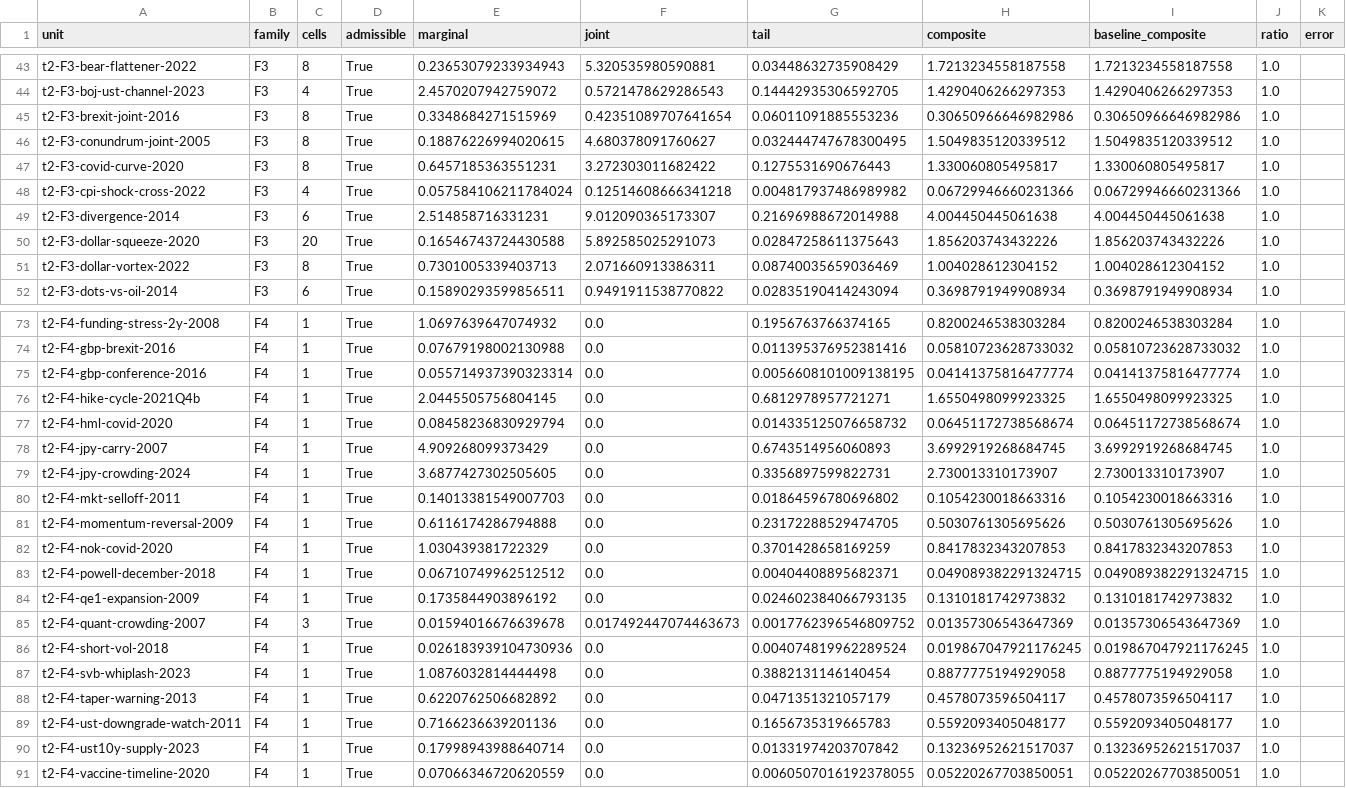
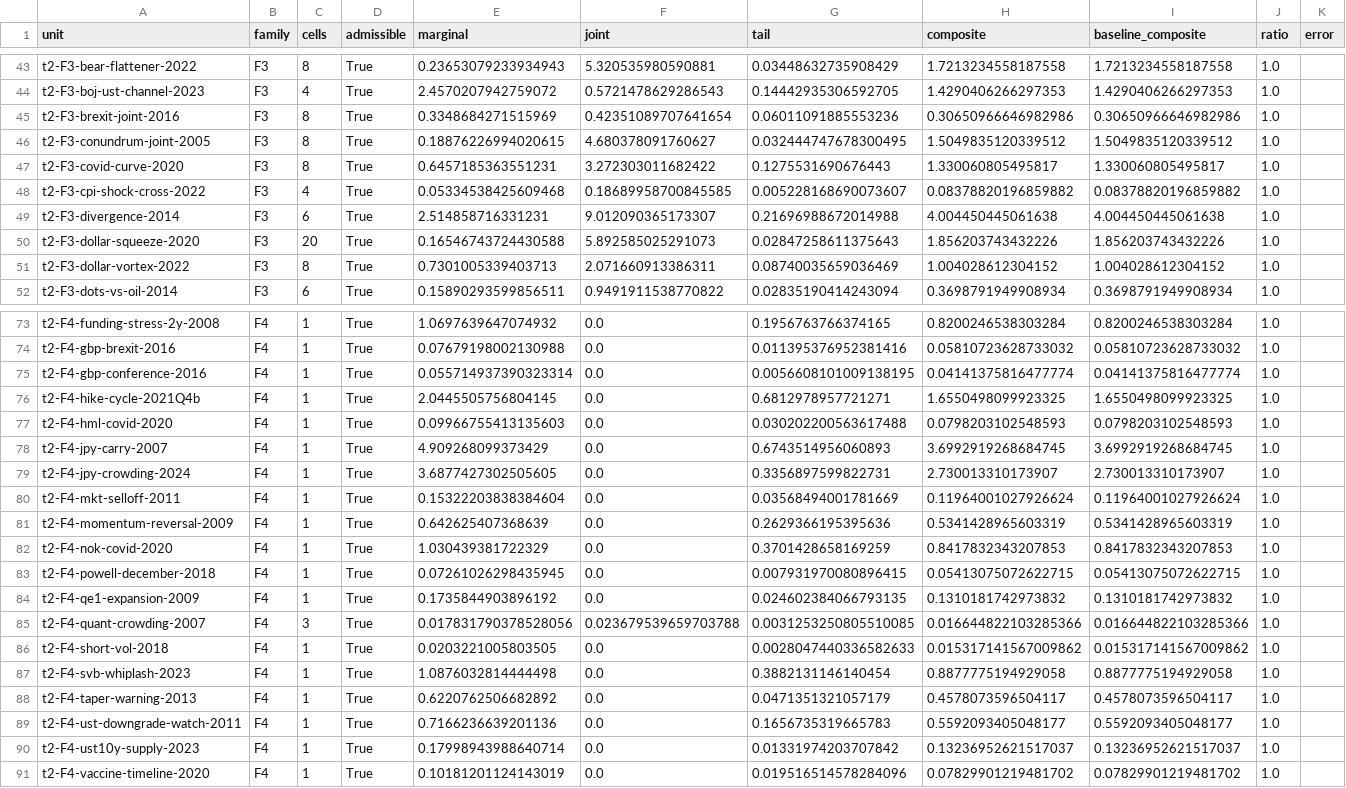
Before and after one commit to dapeipeipeipei/agenthon-2026, a CSV file: t2-work/scores_out.csv, drawn as a sheet; only a part is shown, gaps mark what is left out; the diff covers the shown part only.

```diff
--- a/t2-work/scores_out.csv
+++ b/t2-work/scores_out.csv
@@ -47,3 +47,3 @@ t2-F3-conundrum-joint-2005,F3,8,True,0.18876226994020615,4.680378091760627,0.032
 t2-F3-covid-curve-2020,F3,8,True,0.6457185363551231,3.272303011682422,0.1275531690676443,1.330060805495817,1.330060805495817,1.0,
-t2-F3-cpi-shock-cross-2022,F3,4,True,0.057584106211784024,0.12514608666341218,0.004817937486989982,0.06729946660231366,0.06729946660231366,1.0,
+t2-F3-cpi-shock-cross-2022,F3,4,True,0.05334538425609468,0.18689958700845585,0.005228168690073607,0.08378820196859882,0.08378820196859882,1.0,
 t2-F3-divergence-2014,F3,6,True,2.514858716331231,9.012090365173307,0.21696988672014988,4.004450445061638,4.004450445061638,1.0,
@@ -76,12 +76,12 @@ t2-F4-gbp-conference-2016,F4,1,True,0.055714937390323314,0.0,0.00566081010091381
 t2-F4-hike-cycle-2021Q4b,F4,1,True,2.0445505756804145,0.0,0.6812978957721271,1.6550498099923325,1.6550498099923325,1.0,
-t2-F4-hml-covid-2020,F4,1,True,0.08458236830929794,0.0,0.014335125076658732,0.06451172738568674,0.06451172738568674,1.0,
+t2-F4-hml-covid-2020,F4,1,True,0.09966755413135603,0.0,0.030202200563617488,0.0798203102548593,0.0798203102548593,1.0,
 t2-F4-jpy-carry-2007,F4,1,True,4.909268099373429,0.0,0.6743514956060893,3.6992919268684745,3.6992919268684745,1.0,
 t2-F4-jpy-crowding-2024,F4,1,True,3.6877427302505605,0.0,0.3356897599822731,2.730013310173907,2.730013310173907,1.0,
-t2-F4-mkt-selloff-2011,F4,1,True,0.14013381549007703,0.0,0.01864596780696802,0.1054230018663316,0.1054230018663316,1.0,
-t2-F4-momentum-reversal-2009,F4,1,True,0.6116174286794888,0.0,0.23172288529474705,0.5030761305695626,0.5030761305695626,1.0,
+t2-F4-mkt-selloff-2011,F4,1,True,0.15322203838384604,0.0,0.03568494001781669,0.11964001027926624,0.11964001027926624,1.0,
+t2-F4-momentum-reversal-2009,F4,1,True,0.642625407368639,0.0,0.2629366195395636,0.5341428965603319,0.5341428965603319,1.0,
 t2-F4-nok-covid-2020,F4,1,True,1.030439381722329,0.0,0.3701428658169259,0.8417832343207853,0.8417832343207853,1.0,
-t2-F4-powell-december-2018,F4,1,True,0.06710749962512512,0.0,0.00404408895682371,0.049089382291324715,0.049089382291324715,1.0,
+t2-F4-powell-december-2018,F4,1,True,0.07261026298435945,0.0,0.007931970080896415,0.05413075072622715,0.05413075072622715,1.0,
 t2-F4-qe1-expansion-2009,F4,1,True,0.1735844903896192,0.0,0.024602384066793135,0.1310181742973832,0.1310181742973832,1.0,
-t2-F4-quant-crowding-2007,F4,3,True,0.01594016676639678,0.017492447074463673,0.0017762396546809752,0.01357306543647369,0.01357306543647369,1.0,
-t2-F4-short-vol-2018,F4,1,True,0.026183939104730936,0.0,0.004074819962289524,0.019867047921176245,0.019867047921176245,1.0,
+t2-F4-quant-crowding-2007,F4,3,True,0.017831790378528056,0.023679539659703788,0.0031253250805510085,0.016644822103285366,0.016644822103285366,1.0,
+t2-F4-short-vol-2018,F4,1,True,0.0203221005803505,0.0,0.0028047440336582633,0.015317141567009862,0.015317141567009862,1.0,
 t2-F4-svb-whiplash-2023,F4,1,True,1.0876032814444498,0.0,0.3882131146140454,0.8877775194929058,0.8877775194929058,1.0,
@@ -90,2 +90,2 @@ t2-F4-ust-downgrade-watch-2011,F4,1,True,0.7166236639201136,0.0,0.16567353196657
 t2-F4-ust10y-supply-2023,F4,1,True,0.17998943988640714,0.0,0.01331974203707842,0.13236952621517037,0.13236952621517037,1.0,
-t2-F4-vaccine-timeline-2020,F4,1,True,0.07066346720620559,0.0,0.0060507016192378055,0.05220267703850051,0.05220267703850051,1.0,
+t2-F4-vaccine-timeline-2020,F4,1,True,0.10181201124143019,0.0,0.019516514578284096,0.07829901219481702,0.07829901219481702,1.0,
```
Also changed, not shown: 31 edited cells elsewhere in this file, t2-work/scores_engine_v3.csv, 11 other files.
